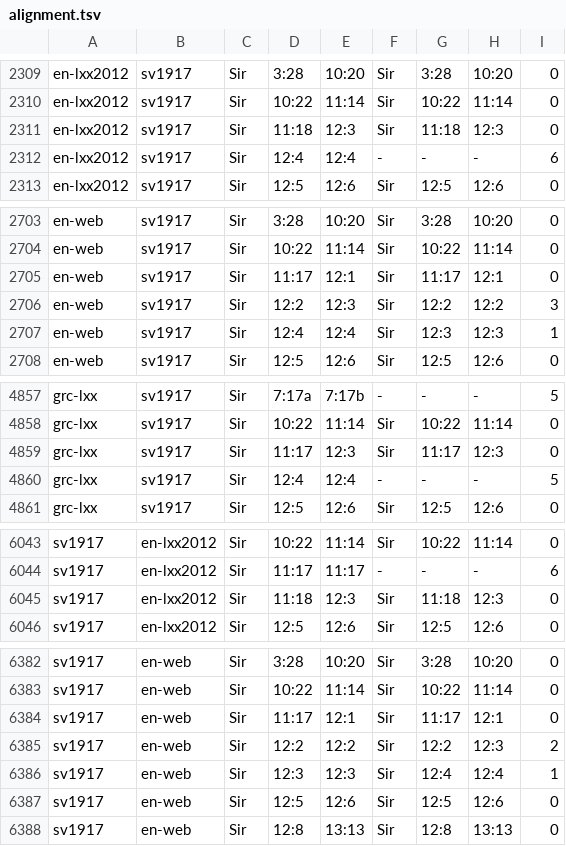
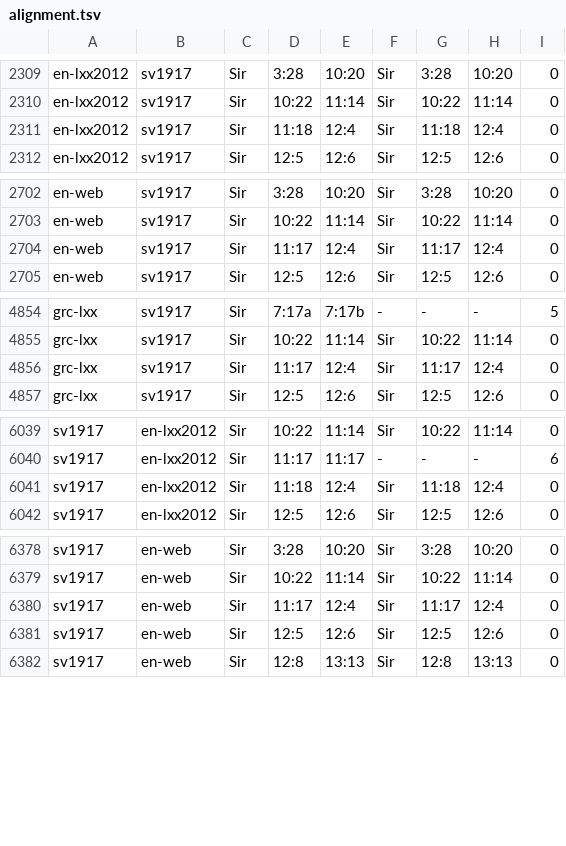
Before and after one commit to jsjoberg/perikop, a TSV file: resources/corpus/alignment.tsv, drawn as a sheet; only a part is shown, gaps mark what is left out; the diff covers the shown part only.

```diff
--- a/resources/corpus/alignment.tsv
+++ b/resources/corpus/alignment.tsv
@@ -2310,4 +2310,3 @@ en-lxx2012	sv1917	Sir	3:28	10:20	Sir	3:28	10:20	0
 en-lxx2012	sv1917	Sir	10:22	11:14	Sir	10:22	11:14	0
-en-lxx2012	sv1917	Sir	11:18	12:3	Sir	11:18	12:3	0
-en-lxx2012	sv1917	Sir	12:4	12:4	-	-	-	6
+en-lxx2012	sv1917	Sir	11:18	12:4	Sir	11:18	12:4	0
 en-lxx2012	sv1917	Sir	12:5	12:6	Sir	12:5	12:6	0
@@ -2704,5 +2703,3 @@ en-web	sv1917	Sir	3:28	10:20	Sir	3:28	10:20	0
 en-web	sv1917	Sir	10:22	11:14	Sir	10:22	11:14	0
-en-web	sv1917	Sir	11:17	12:1	Sir	11:17	12:1	0
-en-web	sv1917	Sir	12:2	12:3	Sir	12:2	12:2	3
-en-web	sv1917	Sir	12:4	12:4	Sir	12:3	12:3	1
+en-web	sv1917	Sir	11:17	12:4	Sir	11:17	12:4	0
 en-web	sv1917	Sir	12:5	12:6	Sir	12:5	12:6	0
@@ -4858,4 +4855,3 @@ grc-lxx	sv1917	Sir	7:17a	7:17b	-	-	-	5
 grc-lxx	sv1917	Sir	10:22	11:14	Sir	10:22	11:14	0
-grc-lxx	sv1917	Sir	11:17	12:3	Sir	11:17	12:3	0
-grc-lxx	sv1917	Sir	12:4	12:4	-	-	-	5
+grc-lxx	sv1917	Sir	11:17	12:4	Sir	11:17	12:4	0
 grc-lxx	sv1917	Sir	12:5	12:6	Sir	12:5	12:6	0
@@ -6044,3 +6040,3 @@ sv1917	en-lxx2012	Sir	10:22	11:14	Sir	10:22	11:14	0
 sv1917	en-lxx2012	Sir	11:17	11:17	-	-	-	6
-sv1917	en-lxx2012	Sir	11:18	12:3	Sir	11:18	12:3	0
+sv1917	en-lxx2012	Sir	11:18	12:4	Sir	11:18	12:4	0
 sv1917	en-lxx2012	Sir	12:5	12:6	Sir	12:5	12:6	0
@@ -6383,5 +6379,3 @@ sv1917	en-web	Sir	3:28	10:20	Sir	3:28	10:20	0
 sv1917	en-web	Sir	10:22	11:14	Sir	10:22	11:14	0
-sv1917	en-web	Sir	11:17	12:1	Sir	11:17	12:1	0
-sv1917	en-web	Sir	12:2	12:2	Sir	12:2	12:3	2
-sv1917	en-web	Sir	12:3	12:3	Sir	12:4	12:4	1
+sv1917	en-web	Sir	11:17	12:4	Sir	11:17	12:4	0
 sv1917	en-web	Sir	12:5	12:6	Sir	12:5	12:6	0
```
Also changed, not shown: 2 edited cells elsewhere in this file, resources/corpus/input/sv1921-apokryfer.tsv, resources/lexicon/sv1917-words.tsv, 10 other files.
